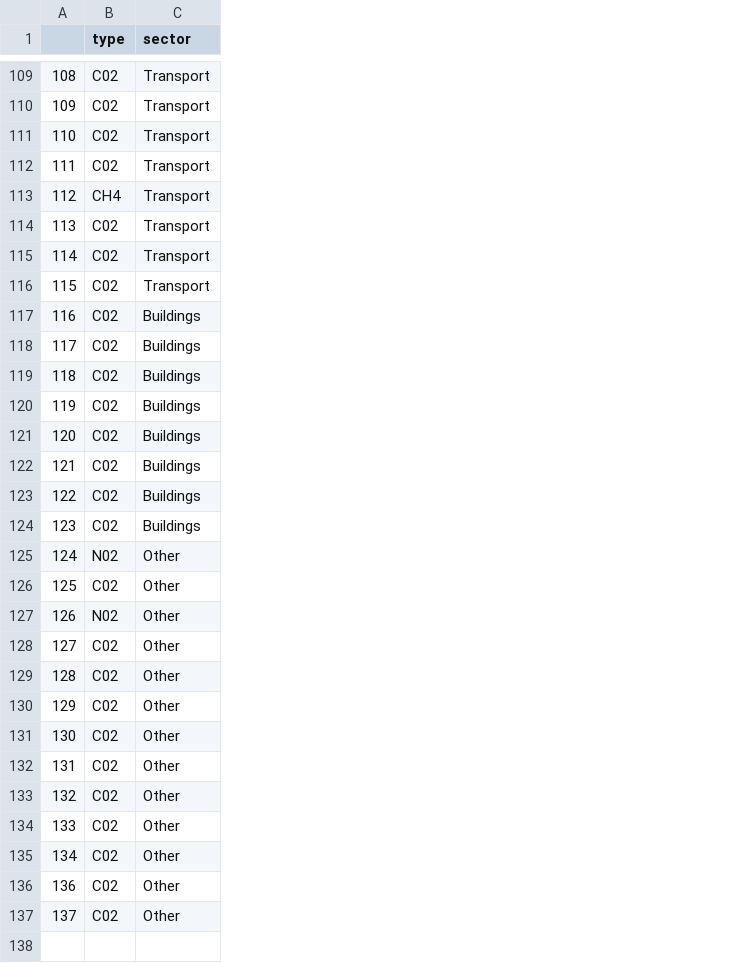
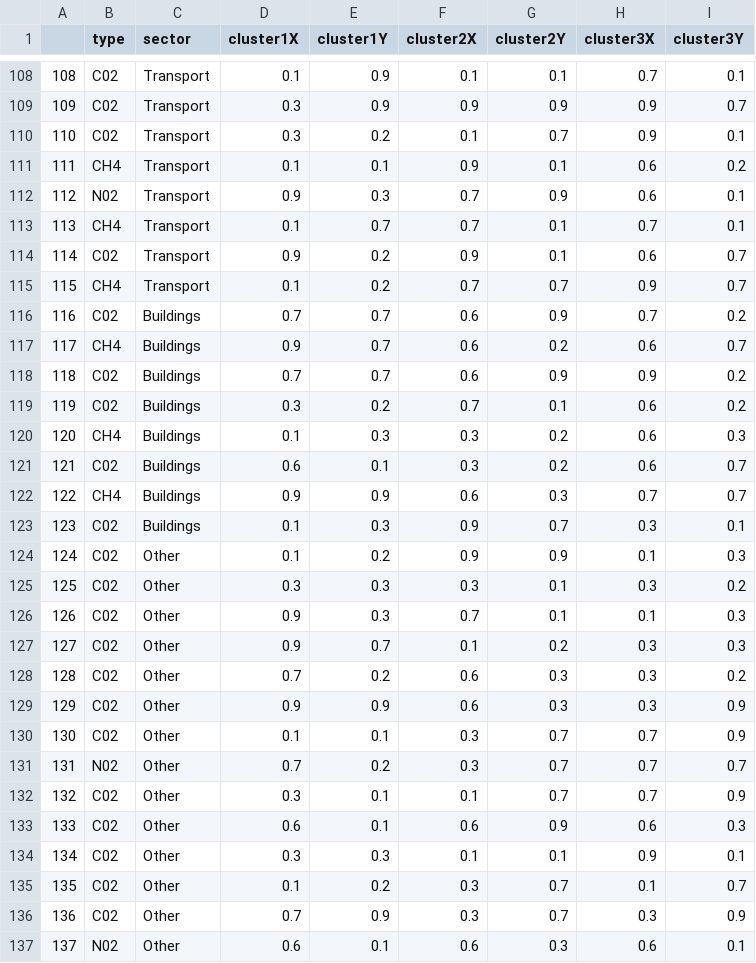
Before and after one commit to tabeaeggler/DataViz-mission-climate, a CSV file: src/assets/data_climate3/bubble_objects.csv, drawn as a sheet; only a part is shown, gaps mark what is left out; addresses are those after the commit; the diff covers the shown part only; the diff names each change by its address in the sheet, - before the commit and + after, or states it on an @@ line.

```diff
--- a/src/assets/data_climate3/bubble_objects.csv
+++ b/src/assets/data_climate3/bubble_objects.csv
+column D (cluster1X), rows 108-134: 0.1 | 0.3 | 0.3 | 0.1 | 0.9 | 0.1 | 0.9 | 0.1 | 0.7 | 0.9 | 0.7 | 0.3 | 0.1 | 0.6 | 0.9 | 0.1 | 0.1 | 0.3 | 0.9 | 0.9 | 0.7 | 0.9 | 0.1 | 0.7 | 0.3 | 0.6 | 0.3; rows 136-137: 0.7 | 0.6
+column E (cluster1Y), rows 108-134: 0.9 | 0.9 | 0.2 | 0.1 | 0.3 | 0.7 | 0.2 | 0.2 | 0.7 | 0.7 | 0.7 | 0.2 | 0.3 | 0.1 | 0.9 | 0.3 | 0.2 | 0.3 | 0.3 | 0.7 | 0.2 | 0.9 | 0.1 | 0.2 | 0.1 | 0.1 | 0.3; rows 136-137: 0.9 | 0.1
+column F (cluster2X), rows 108-134: 0.1 | 0.9 | 0.1 | 0.9 | 0.7 | 0.7 | 0.9 | 0.7 | 0.6 | 0.6 | 0.6 | 0.7 | 0.3 | 0.3 | 0.6 | 0.9 | 0.9 | 0.3 | 0.7 | 0.1 | 0.6 | 0.6 | 0.3 | 0.3 | 0.1 | 0.6 | 0.1; rows 136-137: 0.3 | 0.6
+column G (cluster2Y), rows 108-134: 0.1 | 0.9 | 0.7 | 0.1 | 0.9 | 0.1 | 0.1 | 0.7 | 0.9 | 0.2 | 0.9 | 0.1 | 0.2 | 0.2 | 0.3 | 0.7 | 0.9 | 0.1 | 0.1 | 0.2 | 0.3 | 0.3 | 0.7 | 0.7 | 0.7 | 0.9 | 0.1; rows 136-137: 0.7 | 0.3
+column H (cluster3X), rows 108-134: 0.7 | 0.9 | 0.9 | 0.6 | 0.6 | 0.7 | 0.6 | 0.9 | 0.7 | 0.6 | 0.9 | 0.6 | 0.6 | 0.6 | 0.7 | 0.3 | 0.1 | 0.3 | 0.1 | 0.3 | 0.3 | 0.3 | 0.7 | 0.7 | 0.7 | 0.6 | 0.9; rows 136-137: 0.3 | 0.6
+column I (cluster3Y), rows 108-134: 0.1 | 0.7 | 0.1 | 0.2 | 0.1 | 0.1 | 0.7 | 0.7 | 0.2 | 0.7 | 0.2 | 0.2 | 0.3 | 0.7 | 0.7 | 0.1 | 0.3 | 0.2 | 0.3 | 0.3 | 0.2 | 0.9 | 0.9 | 0.7 | 0.9 | 0.3 | 0.1; rows 136-137: 0.9 | 0.1
-B111 (type): C02
+B111 (type): CH4
-B112 (type): CH4
+B112 (type): N02
-B113 (type): C02
+B113 (type): CH4
-B115 (type): C02
+B115 (type): CH4
-B117 (type): C02
+B117 (type): CH4
-B120 (type): C02
+B120 (type): CH4
-B122 (type): C02
+B122 (type): CH4
-B124 (type): N02
+B124 (type): C02
-B126 (type): N02
+B126 (type): C02
-B131 (type): C02
+B131 (type): N02
+row 135: 135 | C02 | Other | 0.1 | 0.2 | 0.3 | 0.7 | 0.1 | 0.7
-B137 (type): C02
+B137 (type): N02
```
Also changed, not shown: 1 added row, 2 removed rows and 42 edited cells elsewhere in this file, 2 other files.
